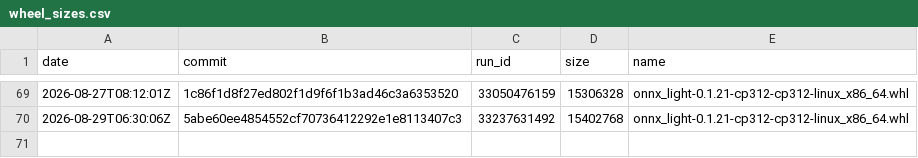
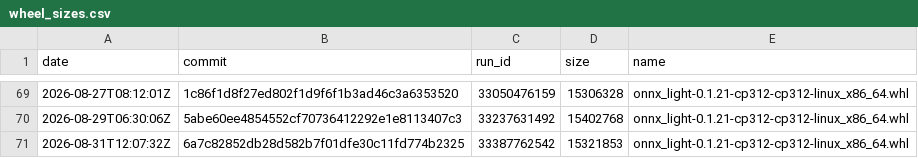
Before and after one commit to xadupre/xadupre.github.io, a CSV file: cache_data/onnx-light/wheel_sizes.csv, drawn as a sheet; only a part is shown, gaps mark what is left out.

```diff
--- a/cache_data/onnx-light/wheel_sizes.csv
+++ b/cache_data/onnx-light/wheel_sizes.csv
@@ -70 +70,2 @@ date,commit,run_id,size,name
 2026-08-29T06:30:06Z,5abe60ee4854552cf70736412292e1e8113407c3,33237631492,15402768,onnx_light-0.1.21-cp312-cp312-linux_x86_64.whl
+2026-08-31T12:07:32Z,6a7c82852db28d582b7f01dfe30c11fd774b2325,33387762542,15321853,onnx_light-0.1.21-cp312-cp312-linux_x86_64.whl
```
Also changed, not shown: cache_data/onnx-light/loc.csv, cache_data/onnx-light/so_sizes.csv, 2 other files.
